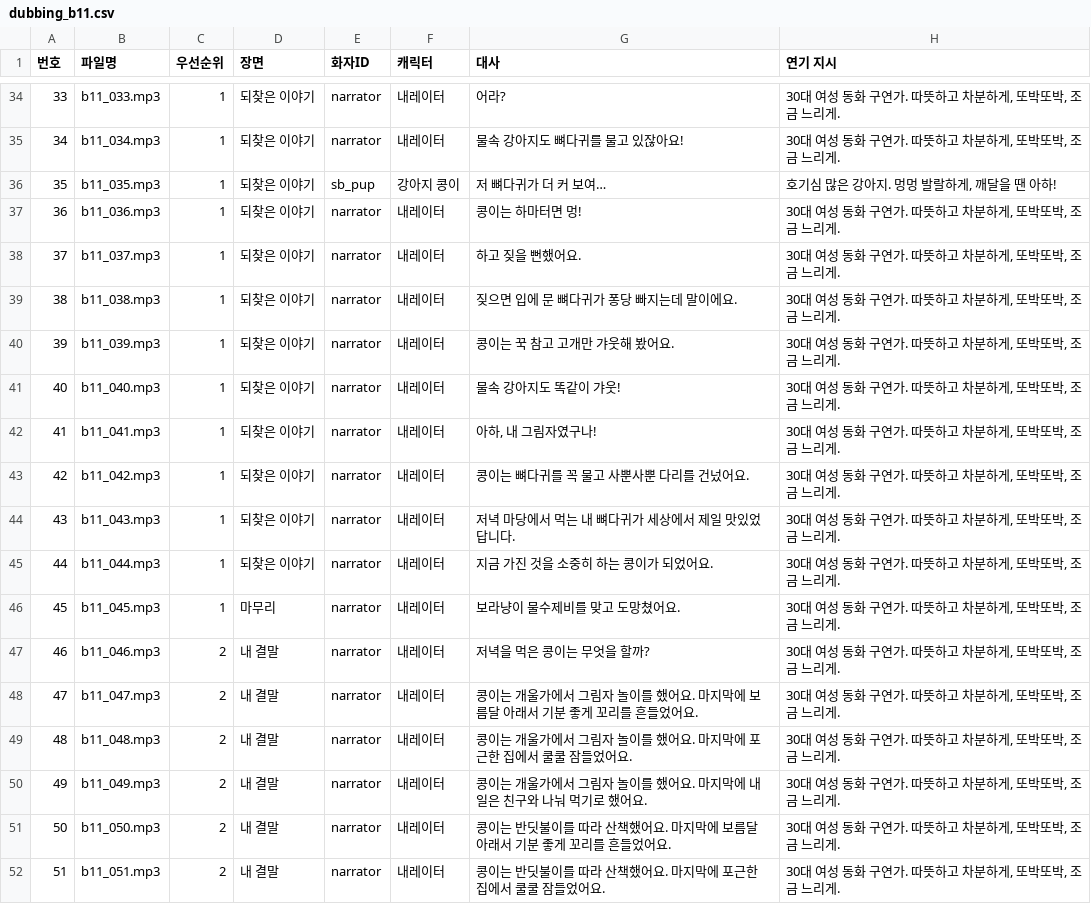
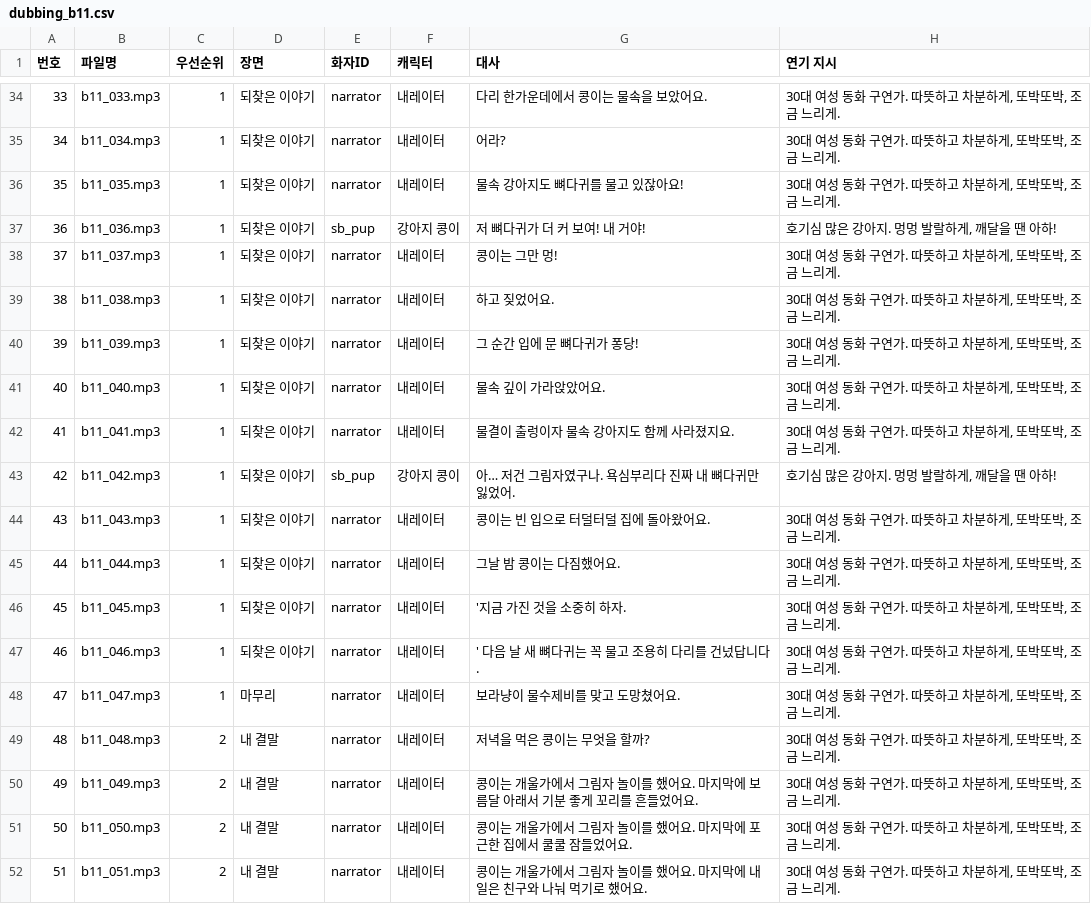
Before and after one commit to Jacob-Leee/hangul-guardians, a CSV file: docs/dubbing_b11.csv, drawn as a sheet; only a part is shown, gaps mark what is left out; the diff covers the shown part only.

```diff
--- a/docs/dubbing_b11.csv
+++ b/docs/dubbing_b11.csv
@@ -34,19 +34,19 @@
-33,b11_033.mp3,1,되찾은 이야기,narrator,내레이터,어라?,"30대 여성 동화 구연가. 따뜻하고 차분하게, 또박또박, 조금 느리게."
-34,b11_034.mp3,1,되찾은 이야기,narrator,내레이터,물속 강아지도 뼈다귀를 물고 있잖아요!,"30대 여성 동화 구연가. 따뜻하고 차분하게, 또박또박, 조금 느리게."
-35,b11_035.mp3,1,되찾은 이야기,sb_pup,강아지 콩이,저 뼈다귀가 더 커 보여…,"호기심 많은 강아지. 멍멍 발랄하게, 깨달을 땐 아하!"
-36,b11_036.mp3,1,되찾은 이야기,narrator,내레이터,콩이는 하마터면 멍!,"30대 여성 동화 구연가. 따뜻하고 차분하게, 또박또박, 조금 느리게."
-37,b11_037.mp3,1,되찾은 이야기,narrator,내레이터,하고 짖을 뻔했어요.,"30대 여성 동화 구연가. 따뜻하고 차분하게, 또박또박, 조금 느리게."
-38,b11_038.mp3,1,되찾은 이야기,narrator,내레이터,짖으면 입에 문 뼈다귀가 퐁당 빠지는데 말이에요.,"30대 여성 동화 구연가. 따뜻하고 차분하게, 또박또박, 조금 느리게."
-39,b11_039.mp3,1,되찾은 이야기,narrator,내레이터,콩이는 꾹 참고 고개만 갸웃해 봤어요.,"30대 여성 동화 구연가. 따뜻하고 차분하게, 또박또박, 조금 느리게."
-40,b11_040.mp3,1,되찾은 이야기,narrator,내레이터,물속 강아지도 똑같이 갸웃!,"30대 여성 동화 구연가. 따뜻하고 차분하게, 또박또박, 조금 느리게."
-41,b11_041.mp3,1,되찾은 이야기,narrator,내레이터,"아하, 내 그림자였구나!","30대 여성 동화 구연가. 따뜻하고 차분하게, 또박또박, 조금 느리게."
-42,b11_042.mp3,1,되찾은 이야기,narrator,내레이터,콩이는 뼈다귀를 꼭 물고 사뿐사뿐 다리를 건넜어요.,"30대 여성 동화 구연가. 따뜻하고 차분하게, 또박또박, 조금 느리게."
-43,b11_043.mp3,1,되찾은 이야기,narrator,내레이터,저녁 마당에서 먹는 내 뼈다귀가 세상에서 제일 맛있었답니다.,"30대 여성 동화 구연가. 따뜻하고 차분하게, 또박또박, 조금 느리게."
-44,b11_044.mp3,1,되찾은 이야기,narrator,내레이터,지금 가진 것을 소중히 하는 콩이가 되었어요.,"30대 여성 동화 구연가. 따뜻하고 차분하게, 또박또박, 조금 느리게."
-45,b11_045.mp3,1,마무리,narrator,내레이터,보라냥이 물수제비를 맞고 도망쳤어요.,"30대 여성 동화 구연가. 따뜻하고 차분하게, 또박또박, 조금 느리게."
-46,b11_046.mp3,2,내 결말,narrator,내레이터,저녁을 먹은 콩이는 무엇을 할까?,"30대 여성 동화 구연가. 따뜻하고 차분하게, 또박또박, 조금 느리게."
-47,b11_047.mp3,2,내 결말,narrator,내레이터,콩이는 개울가에서 그림자 놀이를 했어요. 마지막에 보름달 아래서 기분 좋게 꼬리를 흔들었어요.,"30대 여성 동화 구연가. 따뜻하고 차분하게, 또박또박, 조금 느리게."
-48,b11_048.mp3,2,내 결말,narrator,내레이터,콩이는 개울가에서 그림자 놀이를 했어요. 마지막에 포근한 집에서 쿨쿨 잠들었어요.,"30대 여성 동화 구연가. 따뜻하고 차분하게, 또박또박, 조금 느리게."
-49,b11_049.mp3,2,내 결말,narrator,내레이터,콩이는 개울가에서 그림자 놀이를 했어요. 마지막에 내일은 친구와 나눠 먹기로 했어요.,"30대 여성 동화 구연가. 따뜻하고 차분하게, 또박또박, 조금 느리게."
-50,b11_050.mp3,2,내 결말,narrator,내레이터,콩이는 반딧불이를 따라 산책했어요. 마지막에 보름달 아래서 기분 좋게 꼬리를 흔들었어요.,"30대 여성 동화 구연가. 따뜻하고 차분하게, 또박또박, 조금 느리게."
-51,b11_051.mp3,2,내 결말,narrator,내레이터,콩이는 반딧불이를 따라 산책했어요. 마지막에 포근한 집에서 쿨쿨 잠들었어요.,"30대 여성 동화 구연가. 따뜻하고 차분하게, 또박또박, 조금 느리게."
+33,b11_033.mp3,1,되찾은 이야기,narrator,내레이터,다리 한가운데에서 콩이는 물속을 보았어요.,"30대 여성 동화 구연가. 따뜻하고 차분하게, 또박또박, 조금 느리게."
+34,b11_034.mp3,1,되찾은 이야기,narrator,내레이터,어라?,"30대 여성 동화 구연가. 따뜻하고 차분하게, 또박또박, 조금 느리게."
+35,b11_035.mp3,1,되찾은 이야기,narrator,내레이터,물속 강아지도 뼈다귀를 물고 있잖아요!,"30대 여성 동화 구연가. 따뜻하고 차분하게, 또박또박, 조금 느리게."
+36,b11_036.mp3,1,되찾은 이야기,sb_pup,강아지 콩이,저 뼈다귀가 더 커 보여! 내 거야!,"호기심 많은 강아지. 멍멍 발랄하게, 깨달을 땐 아하!"
+37,b11_037.mp3,1,되찾은 이야기,narrator,내레이터,콩이는 그만 멍!,"30대 여성 동화 구연가. 따뜻하고 차분하게, 또박또박, 조금 느리게."
+38,b11_038.mp3,1,되찾은 이야기,narrator,내레이터,하고 짖었어요.,"30대 여성 동화 구연가. 따뜻하고 차분하게, 또박또박, 조금 느리게."
+39,b11_039.mp3,1,되찾은 이야기,narrator,내레이터,그 순간 입에 문 뼈다귀가 퐁당!,"30대 여성 동화 구연가. 따뜻하고 차분하게, 또박또박, 조금 느리게."
+40,b11_040.mp3,1,되찾은 이야기,narrator,내레이터,물속 깊이 가라앉았어요.,"30대 여성 동화 구연가. 따뜻하고 차분하게, 또박또박, 조금 느리게."
+41,b11_041.mp3,1,되찾은 이야기,narrator,내레이터,물결이 출렁이자 물속 강아지도 함께 사라졌지요.,"30대 여성 동화 구연가. 따뜻하고 차분하게, 또박또박, 조금 느리게."
+42,b11_042.mp3,1,되찾은 이야기,sb_pup,강아지 콩이,아… 저건 그림자였구나. 욕심부리다 진짜 내 뼈다귀만 잃었어.,"호기심 많은 강아지. 멍멍 발랄하게, 깨달을 땐 아하!"
+43,b11_043.mp3,1,되찾은 이야기,narrator,내레이터,콩이는 빈 입으로 터덜터덜 집에 돌아왔어요.,"30대 여성 동화 구연가. 따뜻하고 차분하게, 또박또박, 조금 느리게."
+44,b11_044.mp3,1,되찾은 이야기,narrator,내레이터,그날 밤 콩이는 다짐했어요.,"30대 여성 동화 구연가. 따뜻하고 차분하게, 또박또박, 조금 느리게."
+45,b11_045.mp3,1,되찾은 이야기,narrator,내레이터,'지금 가진 것을 소중히 하자.,"30대 여성 동화 구연가. 따뜻하고 차분하게, 또박또박, 조금 느리게."
+46,b11_046.mp3,1,되찾은 이야기,narrator,내레이터,' 다음 날 새 뼈다귀는 꼭 물고 조용히 다리를 건넜답니다.,"30대 여성 동화 구연가. 따뜻하고 차분하게, 또박또박, 조금 느리게."
+47,b11_047.mp3,1,마무리,narrator,내레이터,보라냥이 물수제비를 맞고 도망쳤어요.,"30대 여성 동화 구연가. 따뜻하고 차분하게, 또박또박, 조금 느리게."
+48,b11_048.mp3,2,내 결말,narrator,내레이터,저녁을 먹은 콩이는 무엇을 할까?,"30대 여성 동화 구연가. 따뜻하고 차분하게, 또박또박, 조금 느리게."
+49,b11_049.mp3,2,내 결말,narrator,내레이터,콩이는 개울가에서 그림자 놀이를 했어요. 마지막에 보름달 아래서 기분 좋게 꼬리를 흔들었어요.,"30대 여성 동화 구연가. 따뜻하고 차분하게, 또박또박, 조금 느리게."
+50,b11_050.mp3,2,내 결말,narrator,내레이터,콩이는 개울가에서 그림자 놀이를 했어요. 마지막에 포근한 집에서 쿨쿨 잠들었어요.,"30대 여성 동화 구연가. 따뜻하고 차분하게, 또박또박, 조금 느리게."
+51,b11_051.mp3,2,내 결말,narrator,내레이터,콩이는 개울가에서 그림자 놀이를 했어요. 마지막에 내일은 친구와 나눠 먹기로 했어요.,"30대 여성 동화 구연가. 따뜻하고 차분하게, 또박또박, 조금 느리게."
```
Also changed, not shown: 2 added rows and 36 edited cells elsewhere in this file, docs/dubbing_b4.csv, docs/dubbing_b8.csv, 14 other files.
